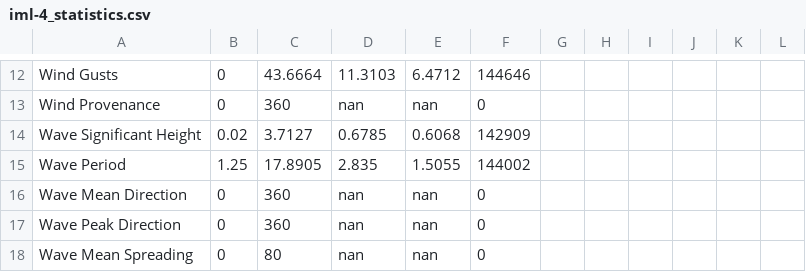
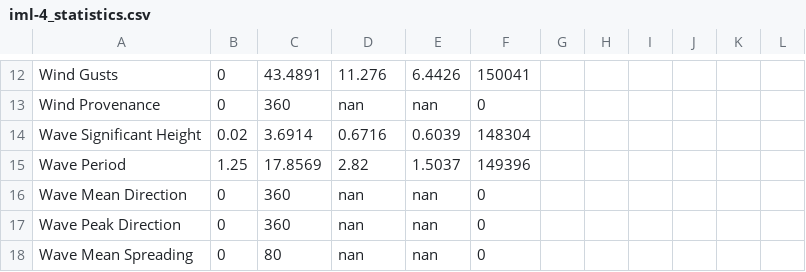
Before and after one commit to xavier-chartrand/Spotter, a CSV file: OGSL/statistics/iml-4_statistics.csv, drawn as a sheet; only a part is shown, gaps mark what is left out; the diff covers the shown part only; the diff names each change by its address in the sheet, - before the commit and + after, or states it on an @@ line.

```diff
--- a/OGSL/statistics/iml-4_statistics.csv
+++ b/OGSL/statistics/iml-4_statistics.csv
-C12: 43.6664
+C12: 43.4891
-D12: 11.3103
+D12: 11.276
-E12: 6.4712
+E12: 6.4426
-F12: 144646
+F12: 150041
-C14: 3.7127
+C14: 3.6914
-D14: 0.6785
+D14: 0.6716
-E14: 0.6068
+E14: 0.6039
-F14: 142909
+F14: 148304
-C15: 17.8905
+C15: 17.8569
-D15: 2.835
+D15: 2.82
-E15: 1.5055
+E15: 1.5037
-F15: 144002
+F15: 149396
```
Also changed, not shown: 29 edited cells elsewhere in this file, 5 other files.
